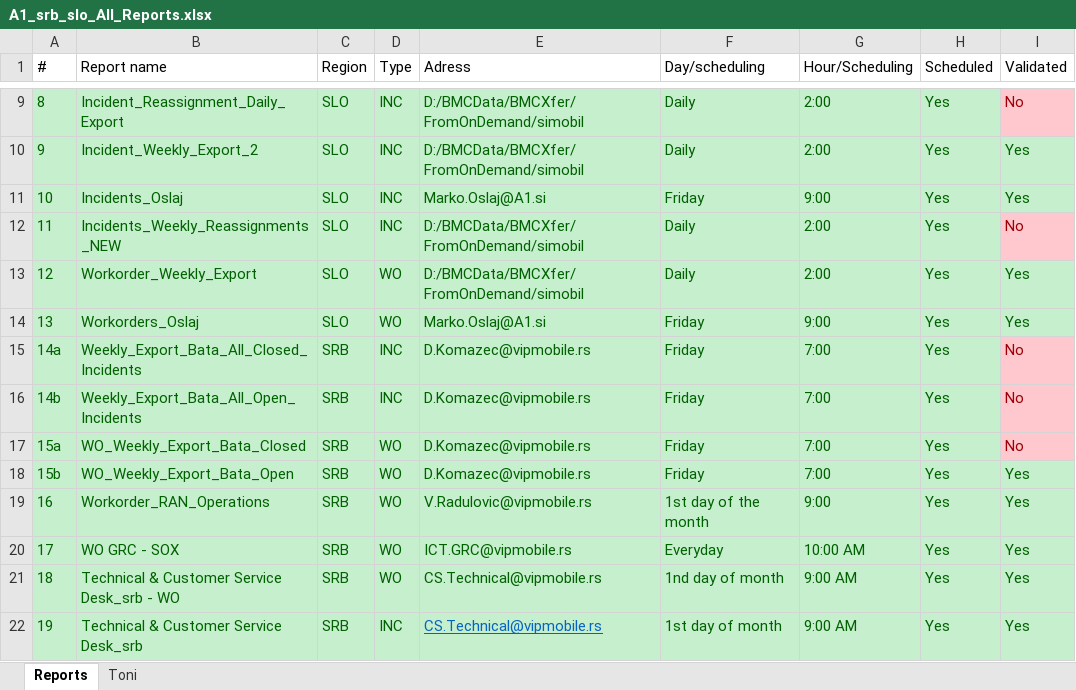
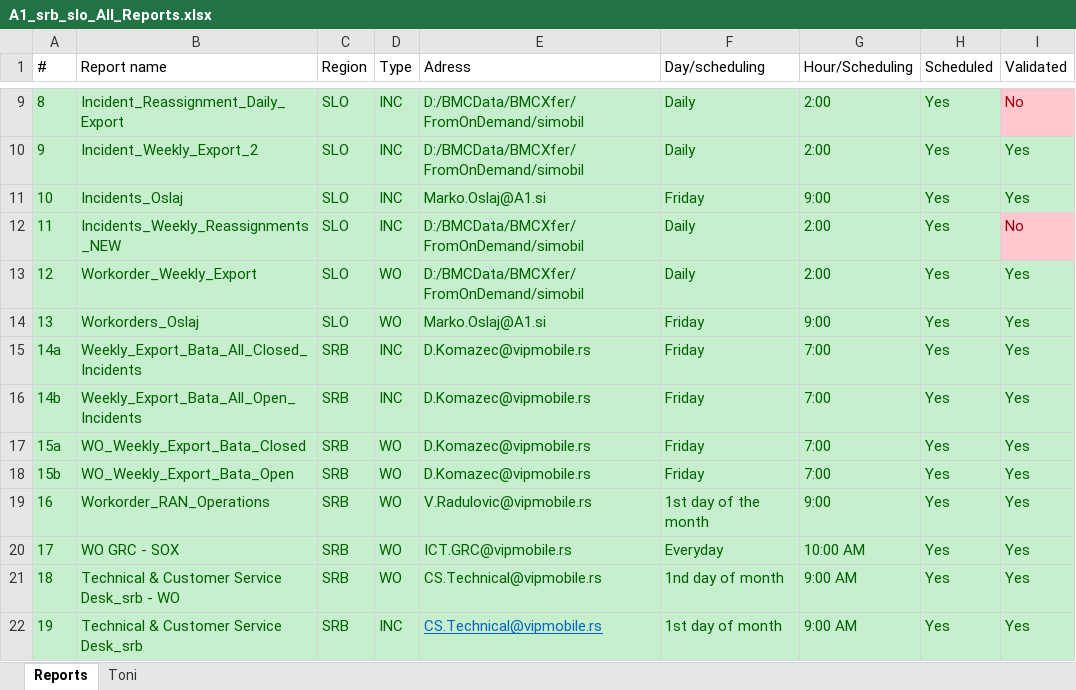
Before and after one commit to findersonera/A1_srb_slo, an Excel workbook: A1_srb_slo_All_Reports.xlsx, sheet Reports, drawn as a sheet; only a part is shown, gaps mark what is left out; values as stored, in another font and other column widths than the file's, no borders; table styles not drawn; the diff names each change by its address in the sheet, - before the commit and + after, or states it on an @@ line.

```diff
--- a/A1_srb_slo_All_Reports.xlsx (sheet Reports)
+++ b/A1_srb_slo_All_Reports.xlsx (sheet Reports)
-I15:I17 (Validated): No
+I15:I17 (Validated): Yes
@@ I15:I17 fill: #FFC7CE → #C6EFCE, text colour: #9C0006 → #006100 @@
```
Also changed, not shown: 3 other files.
